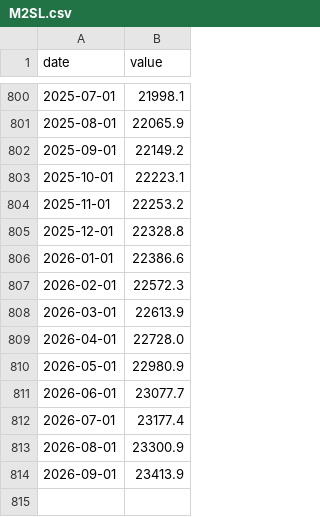
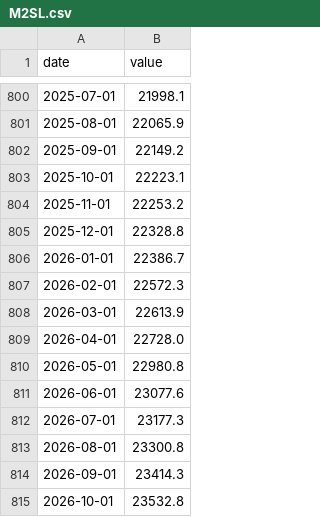
Before and after one commit to Akiravince/vigilance-pre-krach, a CSV file: data/cache/M2SL.csv, drawn as a sheet; only a part is shown, gaps mark what is left out.

```diff
--- a/data/cache/M2SL.csv
+++ b/data/cache/M2SL.csv
@@ -805,3 +805,3 @@ date,value
 2025-12-01,22328.8
-2026-01-01,22386.6
+2026-01-01,22386.7
 2026-02-01,22572.3
@@ -809,6 +809,7 @@ date,value
 2026-04-01,22728.0
-2026-05-01,22980.9
-2026-06-01,23077.7
-2026-07-01,23177.4
-2026-08-01,23300.9
-2026-09-01,23413.9
+2026-05-01,22980.8
+2026-06-01,23077.6
+2026-07-01,23177.3
+2026-08-01,23300.8
+2026-09-01,23414.3
+2026-10-01,23532.8
```
Also changed, not shown: data/cache/DFII10.csv, data/cache/T10Y3M.csv, 8 other files.
